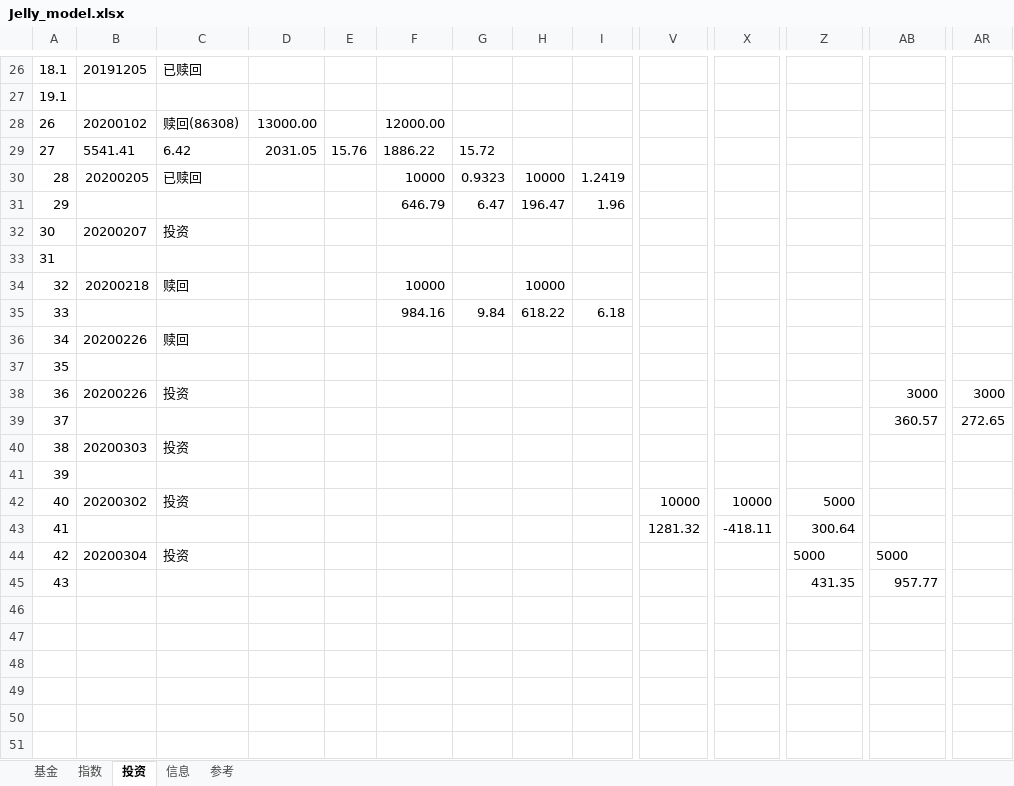
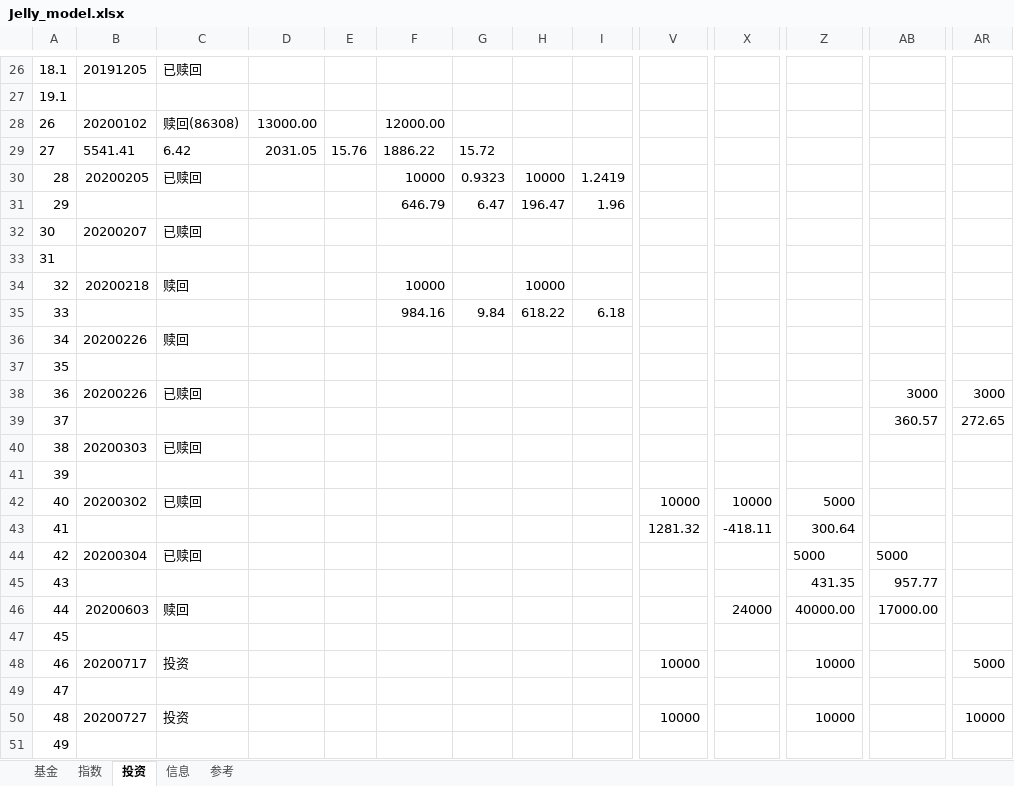
Before and after one commit to sinojelly/fundhelper-data, an Excel workbook: Jelly_model.xlsx, sheet 投资, drawn as a sheet; only a part is shown, gaps mark what is left out; values as stored, in another font and other column widths than the file's, no borders; conditional formats not drawn; rows hold the shown columns only; the diff names each change by its address in the sheet, - before the commit and + after, or states it on an @@ line.

```diff
--- a/Jelly_model.xlsx (sheet 投资)
+++ b/Jelly_model.xlsx (sheet 投资)
-C32: 投资
+C32: 已赎回
-C38: 投资
+C38: 已赎回
-C40: 投资
+C40: 已赎回
-C42: 投资
+C42: 已赎回
-C44: 投资
+C44: 已赎回
+row 46: 44 | 20200603 | 赎回 |  |  |  |  |  |  |  | 24000 | 40000.00 | 17000.00
+row 47: 45
+row 48: 46 | 20200717 | 投资 |  |  |  |  |  |  | 10000 |  | 10000 |  | 5000
+row 49: 47
+row 50: 48 | 20200727 | 投资 |  |  |  |  |  |  | 10000 |  | 10000 |  | 10000
+row 51: 49
```
Also changed, not shown: sheet 基金, sheet 指数.
